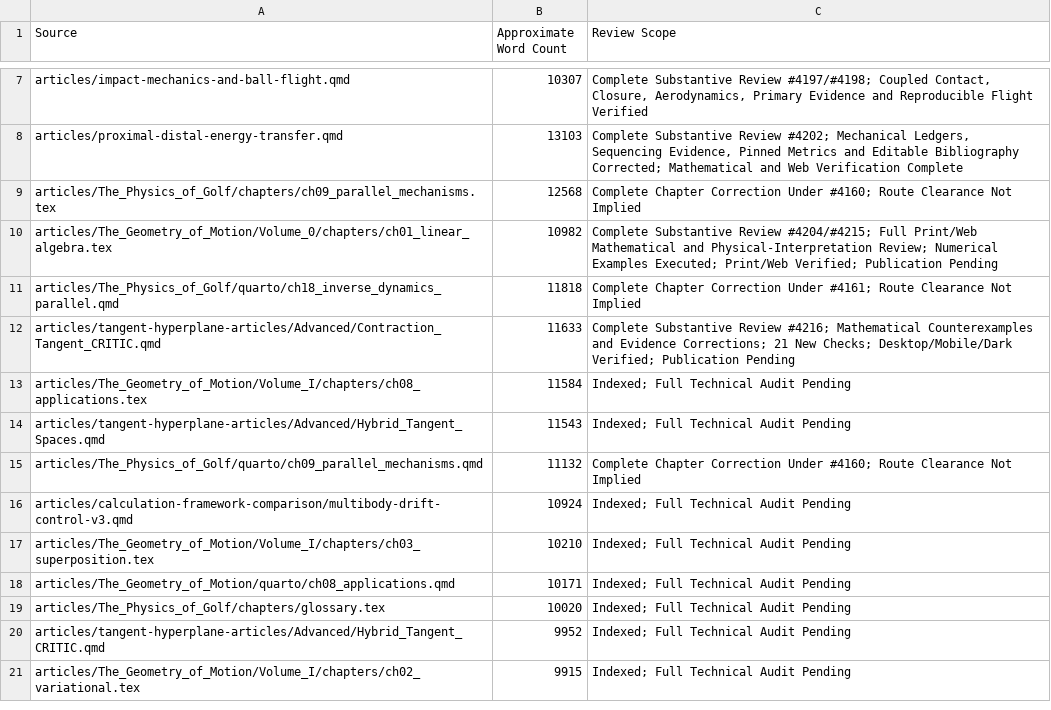
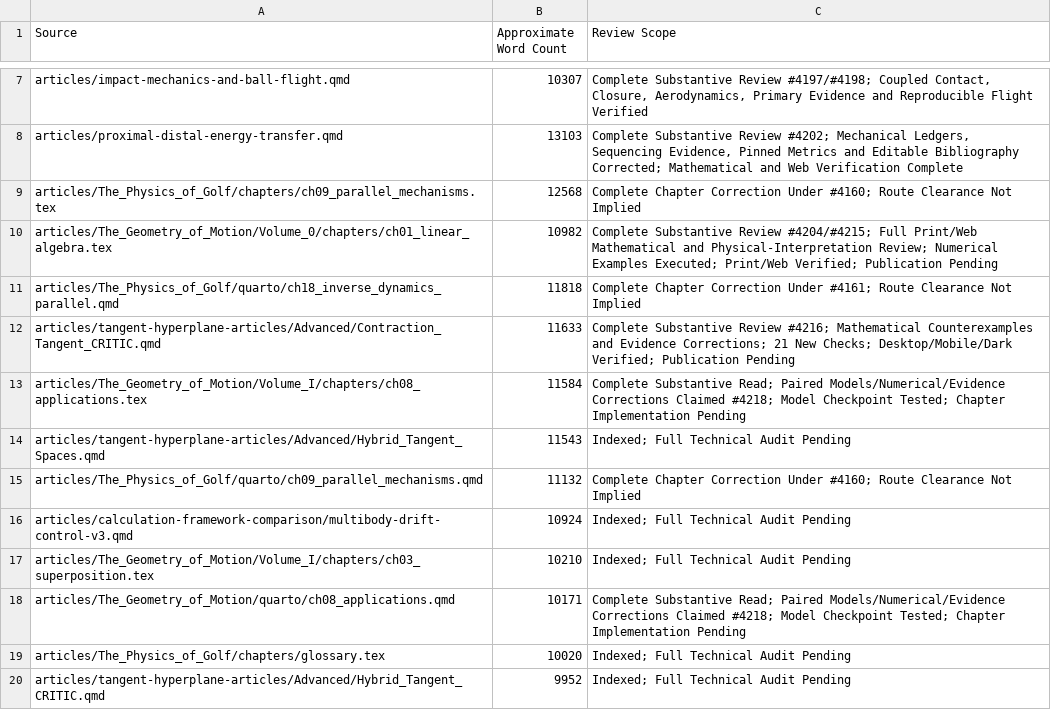
Before and after one commit to D-sorganization/AffineDrift, a CSV file: docs/development/technical-review/corpus-review-index.csv, drawn as a sheet; only a part is shown, gaps mark what is left out; the shorter side is filled out with more unchanged rows.

```diff
--- a/docs/development/technical-review/corpus-review-index.csv
+++ b/docs/development/technical-review/corpus-review-index.csv
@@ -12,3 +12,3 @@ articles/The_Physics_of_Golf/quarto/ch18_inverse_dynamics_parallel.qmd,11818,Com
 articles/tangent-hyperplane-articles/Advanced/Contraction_Tangent_CRITIC.qmd,11633,Complete Substantive Review #4216; Mathematical Counterexamples and Evidence Corrections; 21 New Checks; Desktop/Mobile/Dark Verified; Publication Pending
-articles/The_Geometry_of_Motion/Volume_I/chapters/ch08_applications.tex,11584,Indexed; Full Technical Audit Pending
+articles/The_Geometry_of_Motion/Volume_I/chapters/ch08_applications.tex,11584,Complete Substantive Read; Paired Models/Numerical/Evidence Corrections Claimed #4218; Model Checkpoint Tested; Chapter Implementation Pending
 articles/tangent-hyperplane-articles/Advanced/Hybrid_Tangent_Spaces.qmd,11543,Indexed; Full Technical Audit Pending
@@ -17,3 +17,3 @@ articles/calculation-framework-comparison/multibody-drift-control-v3.qmd,10924,I
 articles/The_Geometry_of_Motion/Volume_I/chapters/ch03_superposition.tex,10210,Indexed; Full Technical Audit Pending
-articles/The_Geometry_of_Motion/quarto/ch08_applications.qmd,10171,Indexed; Full Technical Audit Pending
+articles/The_Geometry_of_Motion/quarto/ch08_applications.qmd,10171,Complete Substantive Read; Paired Models/Numerical/Evidence Corrections Claimed #4218; Model Checkpoint Tested; Chapter Implementation Pending
 articles/The_Physics_of_Golf/chapters/glossary.tex,10020,Indexed; Full Technical Audit Pending
```
Also changed, not shown: 3 other files.
